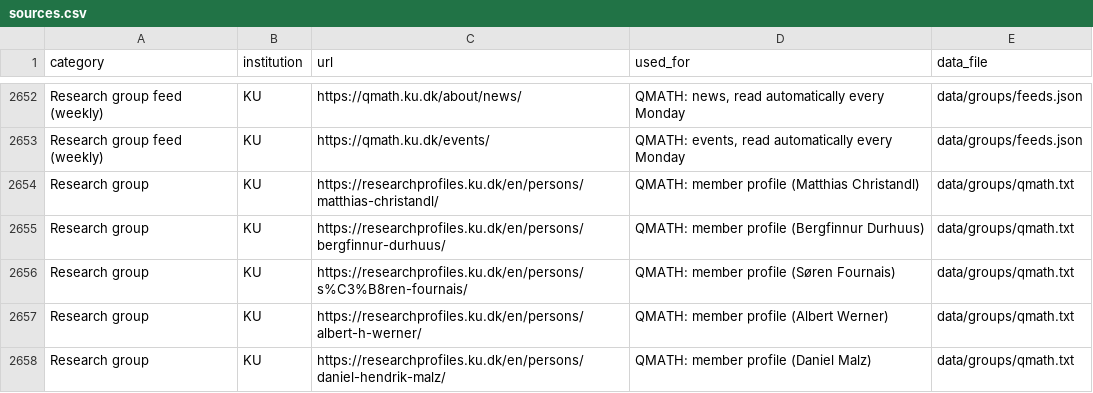
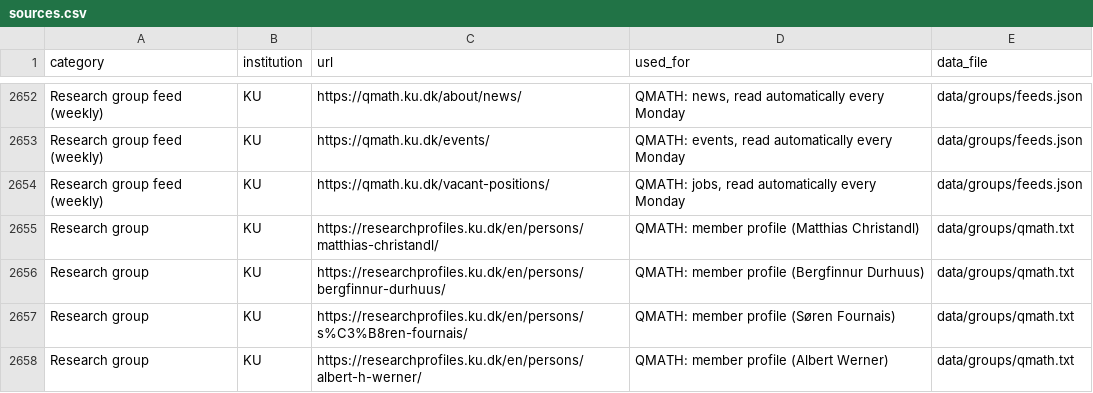
Before and after one commit to danishquantumacademy/kvantekort, a CSV file: data/sources.csv, drawn as a sheet; only a part is shown, gaps mark what is left out; the shorter side is filled out with more unchanged rows.

```diff
--- a/data/sources.csv
+++ b/data/sources.csv
@@ -2653,2 +2653,3 @@ Research group feed (weekly),KU,https://qmath.ku.dk/about/news/,"QMATH: news, re
 Research group feed (weekly),KU,https://qmath.ku.dk/events/,"QMATH: events, read automatically every Monday",data/groups/feeds.json
+Research group feed (weekly),KU,https://qmath.ku.dk/vacant-positions/,"QMATH: jobs, read automatically every Monday",data/groups/feeds.json
 Research group,KU,https://researchprofiles.ku.dk/en/persons/matthias-christandl/,QMATH: member profile (Matthias Christandl),data/groups/qmath.txt
```
Also changed, not shown: 5 other files.
